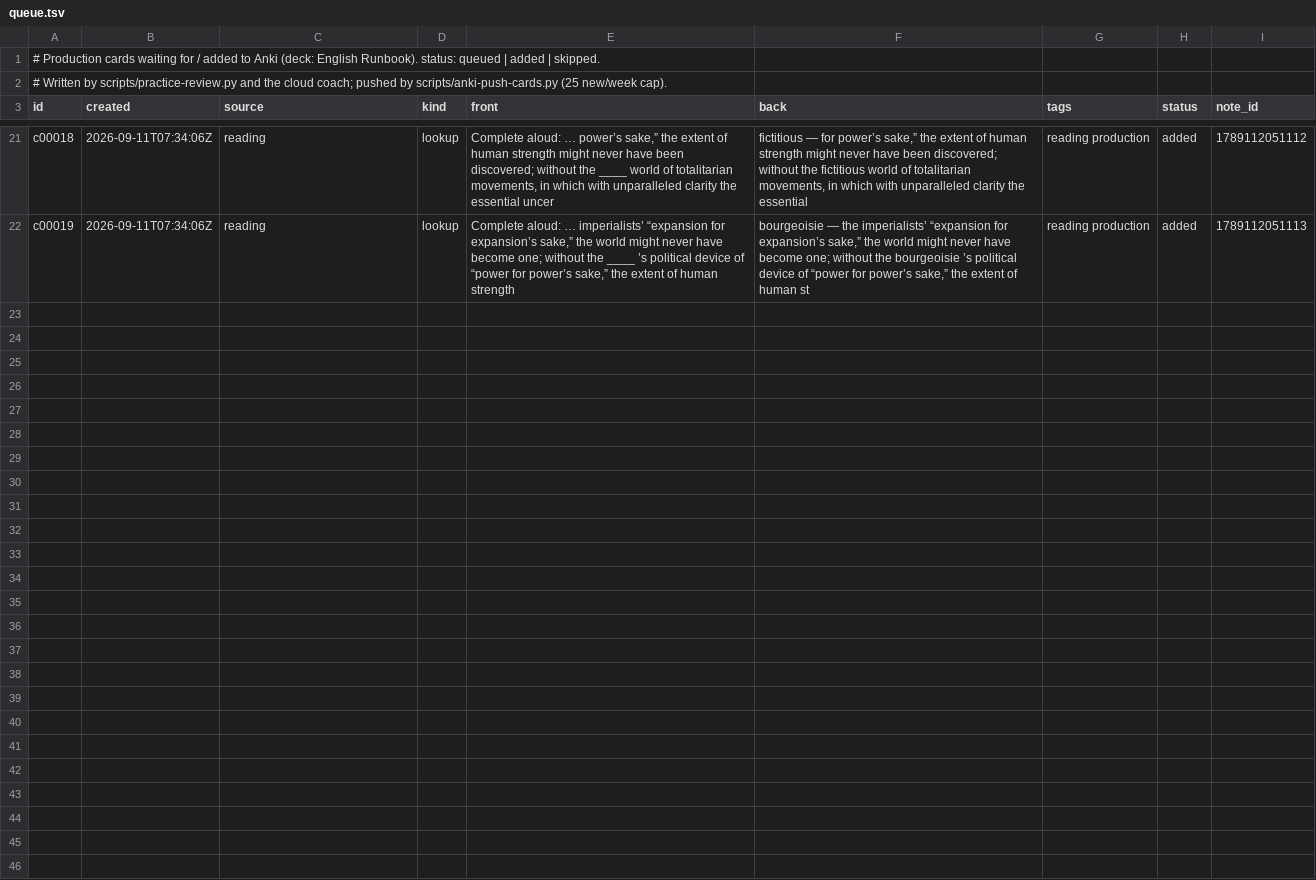
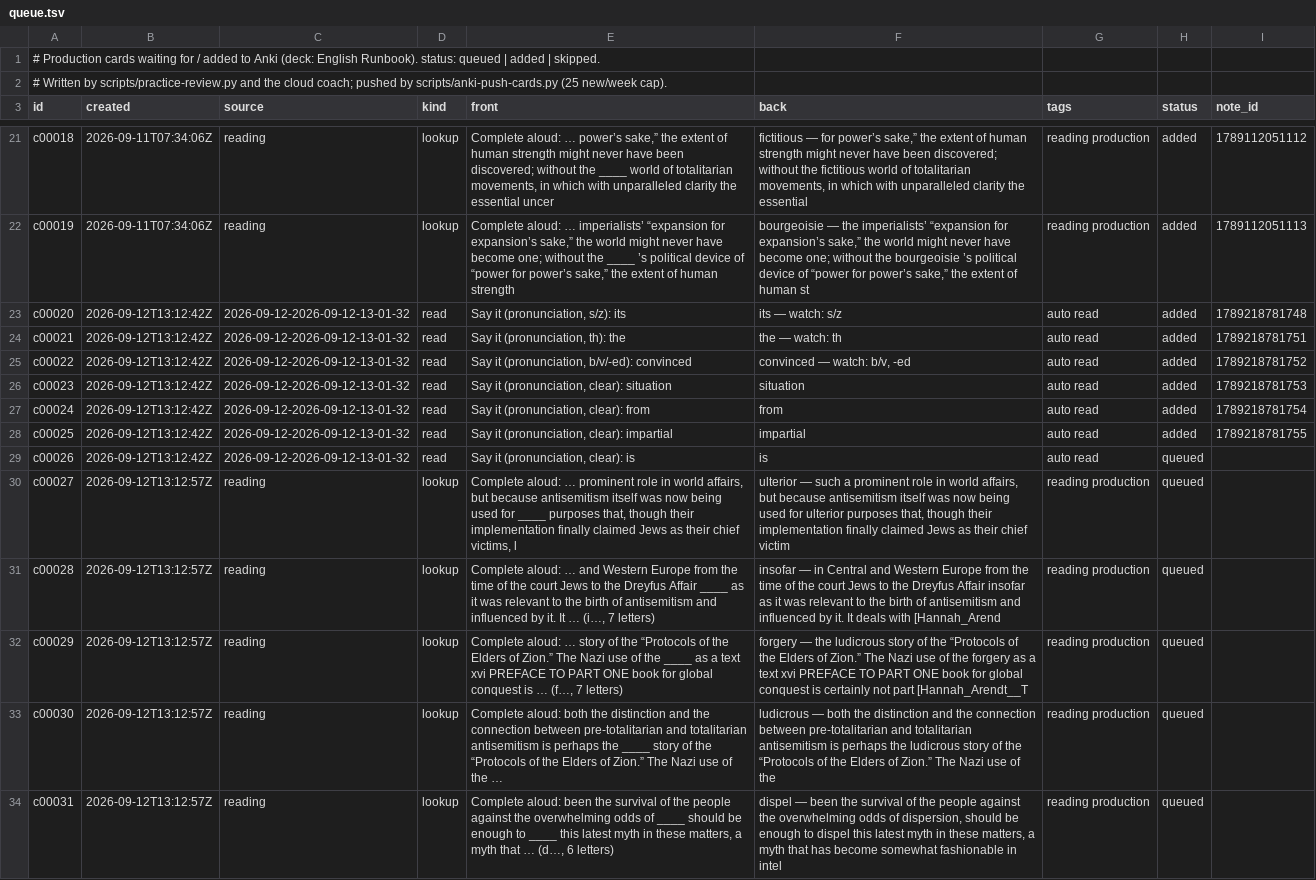
Before and after one commit to djaramillo-calle/hello-world, a TSV file: cards/queue.tsv, drawn as a sheet; only a part is shown, gaps mark what is left out.

```diff
--- a/cards/queue.tsv
+++ b/cards/queue.tsv
@@ -22 +22,13 @@ c00018	2026-09-11T07:34:06Z	reading	lookup	Complete aloud: … power’s sake,
 c00019	2026-09-11T07:34:06Z	reading	lookup	Complete aloud: … imperialists’ “expansion for expansion’s sake,” the world might never have become one; without the ____ ’s political device of “power for power’s sake,” the extent of human strength 	bourgeoisie — the imperialists’ “expansion for expansion’s sake,” the world might never have become one; without the bourgeoisie ’s political device of “power for power’s sake,” the extent of human st	reading production	added	1789112051113
+c00020	2026-09-12T13:12:42Z	2026-09-12-2026-09-12-13-01-32	read	Say it (pronunciation, s/z): its	its  — watch: s/z	auto read	added	1789218781748
+c00021	2026-09-12T13:12:42Z	2026-09-12-2026-09-12-13-01-32	read	Say it (pronunciation, th): the	the  — watch: th	auto read	added	1789218781751
+c00022	2026-09-12T13:12:42Z	2026-09-12-2026-09-12-13-01-32	read	Say it (pronunciation, b/v/-ed): convinced	convinced  — watch: b/v, -ed	auto read	added	1789218781752
+c00023	2026-09-12T13:12:42Z	2026-09-12-2026-09-12-13-01-32	read	Say it (pronunciation, clear): situation	situation	auto read	added	1789218781753
+c00024	2026-09-12T13:12:42Z	2026-09-12-2026-09-12-13-01-32	read	Say it (pronunciation, clear): from	from	auto read	added	1789218781754
+c00025	2026-09-12T13:12:42Z	2026-09-12-2026-09-12-13-01-32	read	Say it (pronunciation, clear): impartial	impartial	auto read	added	1789218781755
+c00026	2026-09-12T13:12:42Z	2026-09-12-2026-09-12-13-01-32	read	Say it (pronunciation, clear): is	is	auto read	queued	
+c00027	2026-09-12T13:12:57Z	reading	lookup	Complete aloud: … prominent role in world affairs, but because antisemitism itself was now being used for ____ purposes that, though their implementation finally claimed Jews as their chief victims, l	ulterior — such a prominent role in world affairs, but because antisemitism itself was now being used for ulterior purposes that, though their implementation finally claimed Jews as their chief victim	reading production	queued	
+c00028	2026-09-12T13:12:57Z	reading	lookup	Complete aloud: … and Western Europe from the time of the court Jews to the Dreyfus Affair ____ as it was relevant to the birth of antisemitism and influenced by it. It …  (i…, 7 letters)	insofar — in Central and Western Europe from the time of the court Jews to the Dreyfus Affair insofar as it was relevant to the birth of antisemitism and influenced by it. It deals with  [Hannah_Arend	reading production	queued	
+c00029	2026-09-12T13:12:57Z	reading	lookup	Complete aloud: … story of the “Protocols of the Elders of Zion.” The Nazi use of the ____ as a text   xvi PREFACE TO PART ONE book for global conquest is …  (f…, 7 letters)	forgery — the ludicrous story of the “Protocols of the Elders of Zion.” The Nazi use of the forgery as a text  xvi PREFACE TO PART ONE book for global conquest is certainly not part  [Hannah_Arendt__T	reading production	queued	
+c00030	2026-09-12T13:12:57Z	reading	lookup	Complete aloud: both the distinction and the connection between pre-totalitarian and totalitarian antisemitism is perhaps the ____ story of the “Protocols of the Elders of Zion.” The Nazi use of the …	ludicrous — both the distinction and the connection between pre-totalitarian and totalitarian antisemitism is perhaps the ludicrous story of the “Protocols of the Elders of Zion.” The Nazi use of the 	reading production	queued	
+c00031	2026-09-12T13:12:57Z	reading	lookup	Complete aloud: been the survival of the people against the overwhelming odds of ____ should be enough to ____ this latest myth in these matters, a myth that …  (d…, 6 letters)	dispel — been the survival of the people against the overwhelming odds of dispersion, should be enough to dispel this latest myth in these matters, a myth that has become somewhat fashionable in intel	reading production	queued	
```
Also changed, not shown: 21 other files.
